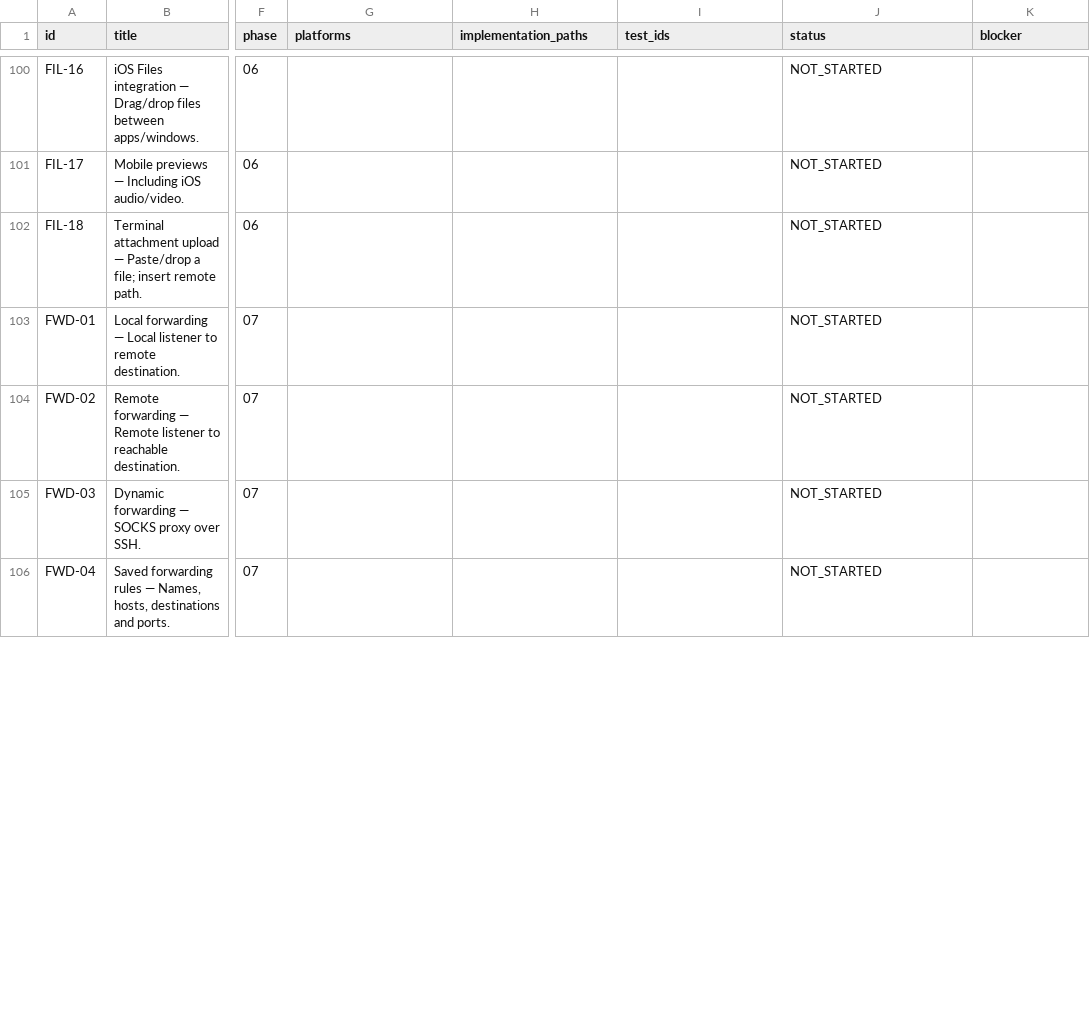
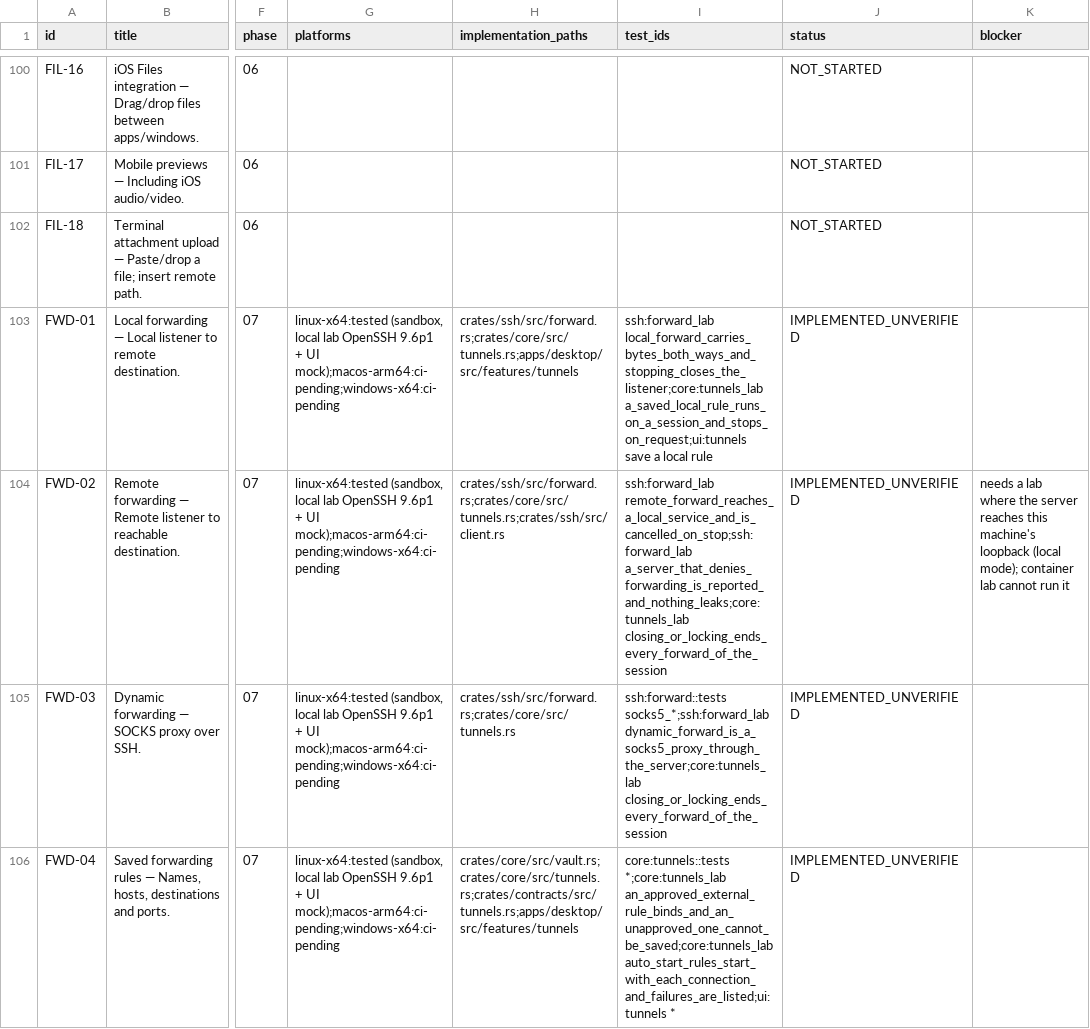
Before and after one commit to 2shiraz/tyrminal, a CSV file: docs/feature-matrix.csv, drawn as a sheet; only a part is shown, gaps mark what is left out; the diff covers the shown part only; the diff names each change by its address in the sheet, - before the commit and + after, or states it on an @@ line.

```diff
--- a/docs/feature-matrix.csv
+++ b/docs/feature-matrix.csv
-G103:G106 (platforms): (empty)
+G103:G106 (platforms): linux-x64:tested (sandbox, local lab OpenSSH 9.6p1 + UI mock);macos-arm64:ci-pending;windows-x64:ci-pending
-H103 (implementation_paths): (empty)
+H103 (implementation_paths): crates/ssh/src/forward.rs;crates/core/src/tunnels.rs;apps/desktop/src/features/tunnels
-I103 (test_ids): (empty)
+I103 (test_ids): ssh:forward_lab local_forward_carries_bytes_both_ways_and_stopping_closes_the_listener;core:tunnels_lab a_saved_local_rule_runs_on_a_session_and_stops_on_request;ui:tunnels save a local rule
-J103:J106 (status): NOT_STARTED
+J103:J106 (status): IMPLEMENTED_UNVERIFIED
-H104 (implementation_paths): (empty)
+H104 (implementation_paths): crates/ssh/src/forward.rs;crates/core/src/tunnels.rs;crates/ssh/src/client.rs
-I104 (test_ids): (empty)
+I104 (test_ids): ssh:forward_lab remote_forward_reaches_a_local_service_and_is_cancelled_on_stop;ssh:forward_lab a_server_that_denies_forwarding_is_reported_and_nothing_leaks;core:tunnels_lab closing_or_locking_ends_every_forward_of_the_session
-K104 (blocker): (empty)
+K104 (blocker): needs a lab where the server reaches this machine's loopback (local mode); container lab cannot run it
-H105 (implementation_paths): (empty)
+H105 (implementation_paths): crates/ssh/src/forward.rs;crates/core/src/tunnels.rs
-I105 (test_ids): (empty)
+I105 (test_ids): ssh:forward::tests socks5_*;ssh:forward_lab dynamic_forward_is_a_socks5_proxy_through_the_server;core:tunnels_lab closing_or_locking_ends_every_forward_of_the_session
-H106 (implementation_paths): (empty)
+H106 (implementation_paths): crates/core/src/vault.rs;crates/core/src/tunnels.rs;crates/contracts/src/tunnels.rs;apps/desktop/src/features/tunnels
-I106 (test_ids): (empty)
+I106 (test_ids): core:tunnels::tests *;core:tunnels_lab an_approved_external_rule_binds_and_an_unapproved_one_cannot_be_saved;core:tunnels_lab auto_start_rules_start_with_each_connection_and_failures_are_listed;ui:tunnels *
```
Also changed, not shown: 17 edited cells elsewhere in this file, 33 other files.
